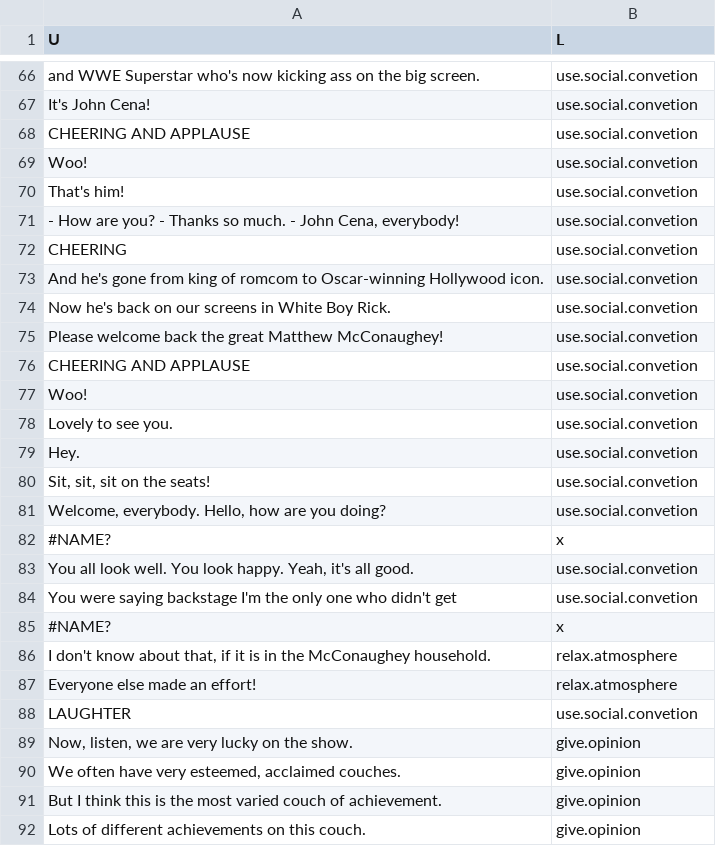
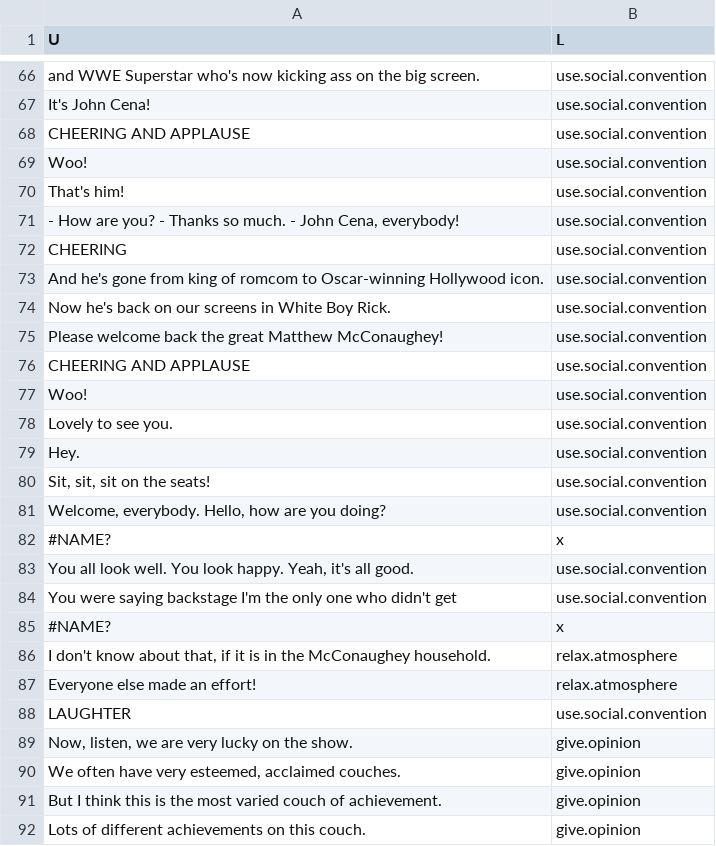
Before and after one commit to kensekense/Masters-Thesis, a CSV file: data/graham.norton.s24e10.csv, drawn as a sheet; only a part is shown, gaps mark what is left out; the diff covers the shown part only; the diff names each change by its address in the sheet, - before the commit and + after, or states it on an @@ line.

```diff
--- a/data/graham.norton.s24e10.csv
+++ b/data/graham.norton.s24e10.csv
-B66:B81 (L): use.social.convetion
+B66:B81 (L): use.social.convention
-B83:B84 (L): use.social.convetion
+B83:B84 (L): use.social.convention
-B88 (L): use.social.convetion
+B88 (L): use.social.convention
```
Also changed, not shown: 122 edited cells elsewhere in this file, 4 other files.
